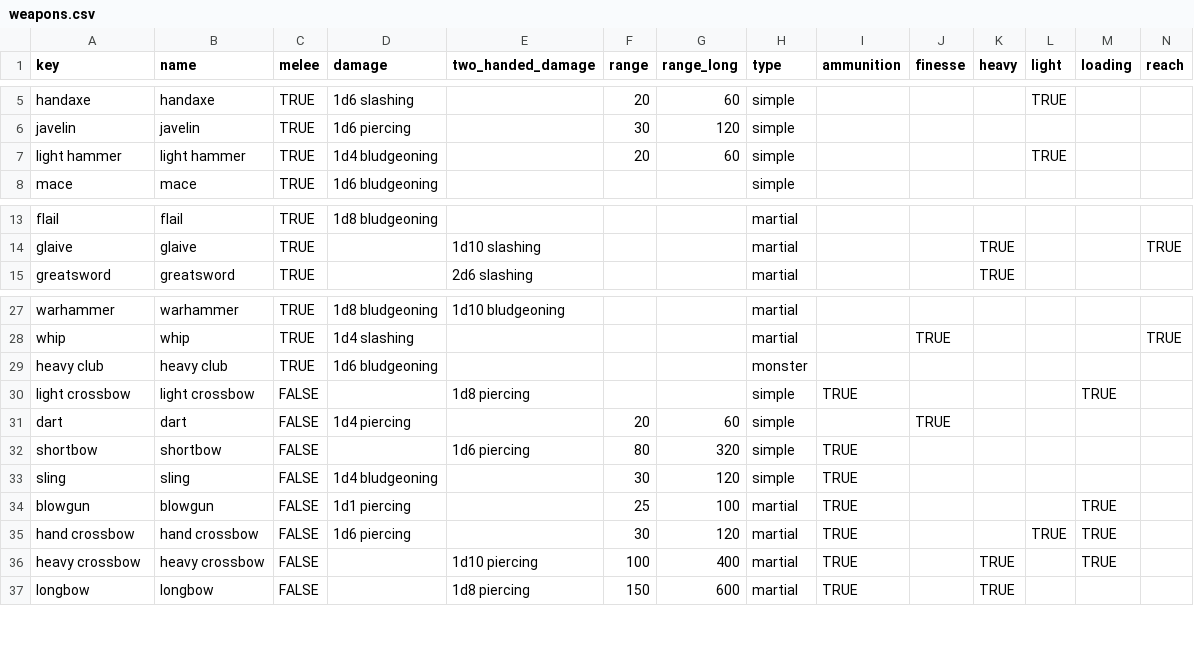
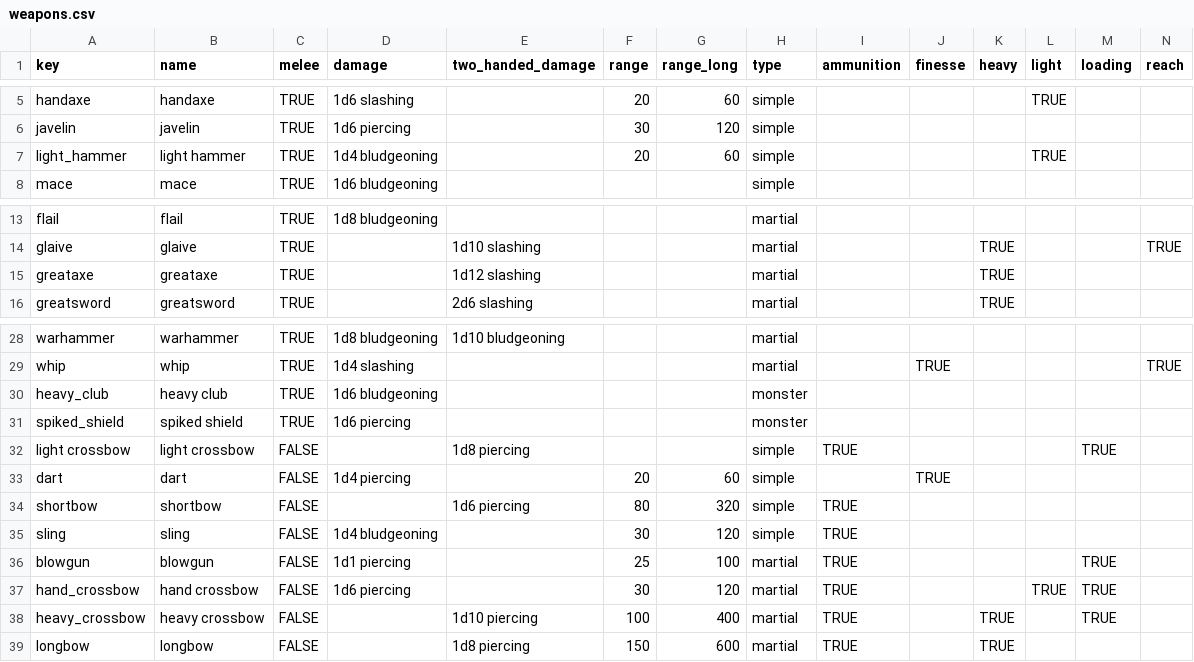
Before and after one commit to norrishd/dnd-combat-sim, a CSV file: dnd_combat_sim/content/weapons.csv, drawn as a sheet; only a part is shown, gaps mark what is left out; addresses are those after the commit; rows hold the shown columns only; the diff names each change by its address in the sheet, - before the commit and + after, or states it on an @@ line.

Commit message:
pull out modifying attack damage

```diff
--- a/dnd_combat_sim/content/weapons.csv
+++ b/dnd_combat_sim/content/weapons.csv
-A7 (key): light hammer
+A7 (key): light_hammer
+row 15: greataxe | greataxe | TRUE |  | 1d12 slashing |  |  | martial |  |  | TRUE
-A30 (key): heavy club
+A30 (key): heavy_club
+row 31: spiked_shield | spiked shield | TRUE | 1d6 piercing |  |  |  | monster
-A37 (key): hand crossbow
+A37 (key): hand_crossbow
-A38 (key): heavy crossbow
+A38 (key): heavy_crossbow
```
Also changed, not shown: 4 other files.
